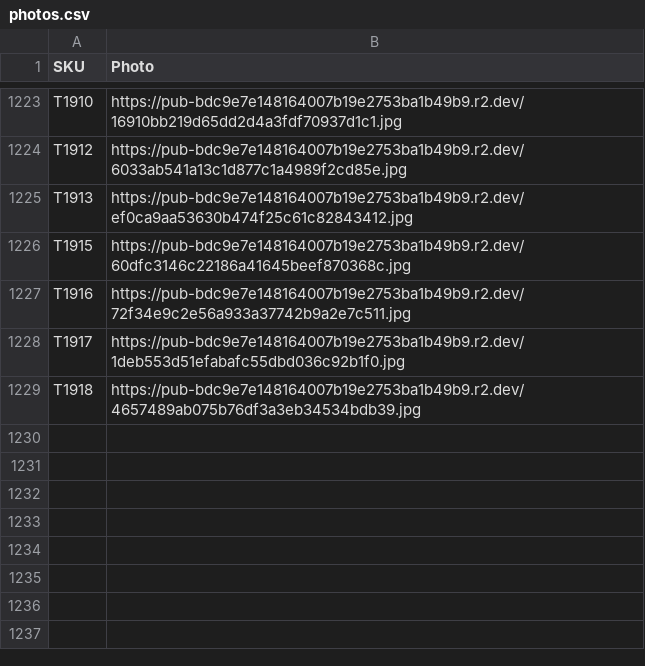
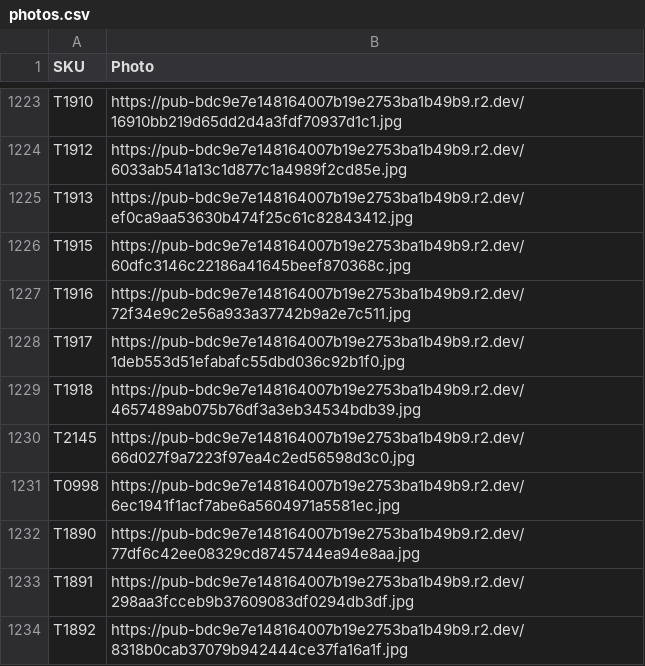
Before and after one commit to Delewer/nailmania, a CSV file: photos.csv, drawn as a sheet; only a part is shown, gaps mark what is left out.

```diff
--- a/photos.csv
+++ b/photos.csv
@@ -1229 +1229,6 @@
 "T1918","https://pub-bdc9e7e148164007b19e2753ba1b49b9.r2.dev/4657489ab075b76df3a3eb34534bdb39.jpg"
+"T2145","https://pub-bdc9e7e148164007b19e2753ba1b49b9.r2.dev/66d027f9a7223f97ea4c2ed56598d3c0.jpg"
+"T0998","https://pub-bdc9e7e148164007b19e2753ba1b49b9.r2.dev/6ec1941f1acf7abe6a5604971a5581ec.jpg"
+"T1890","https://pub-bdc9e7e148164007b19e2753ba1b49b9.r2.dev/77df6c42ee08329cd8745744ea94e8aa.jpg"
+"T1891","https://pub-bdc9e7e148164007b19e2753ba1b49b9.r2.dev/298aa3fcceb9b37609083df0294db3df.jpg"
+"T1892","https://pub-bdc9e7e148164007b19e2753ba1b49b9.r2.dev/8318b0cab37079b942444ce37fa16a1f.jpg"
```
Also changed, not shown: 1 other file.
